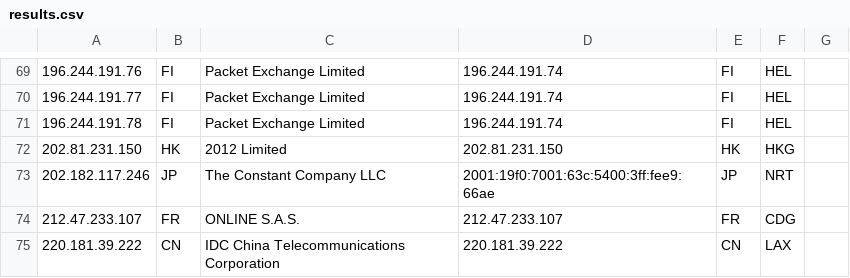
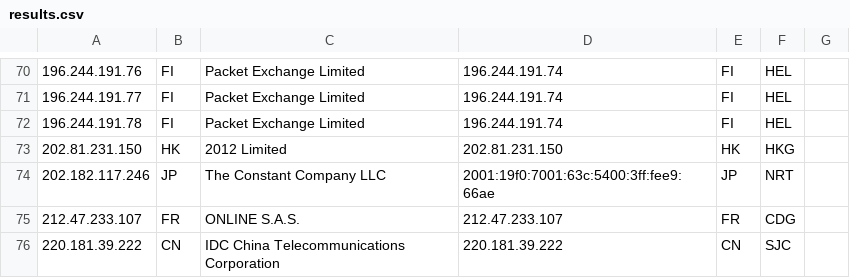
Before and after one commit to tr1s7an/Unofficial-Cloudflare-nodes, a CSV file: results.csv, drawn as a sheet; only a part is shown, gaps mark what is left out; addresses are those after the commit; the diff covers the shown part only; the diff names each change by its address in the sheet, - before the commit and + after, or states it on an @@ line.

```diff
--- a/results.csv
+++ b/results.csv
-F76: LAX
+F76: SJC
```
Also changed, not shown: 1 added row and 10 edited cells elsewhere in this file.
